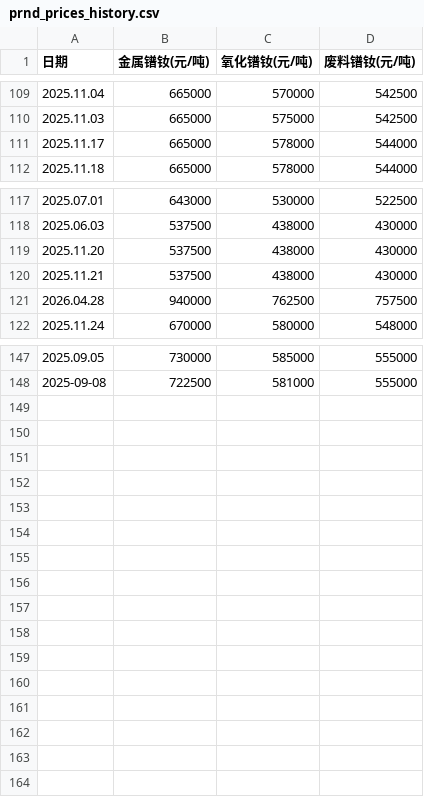
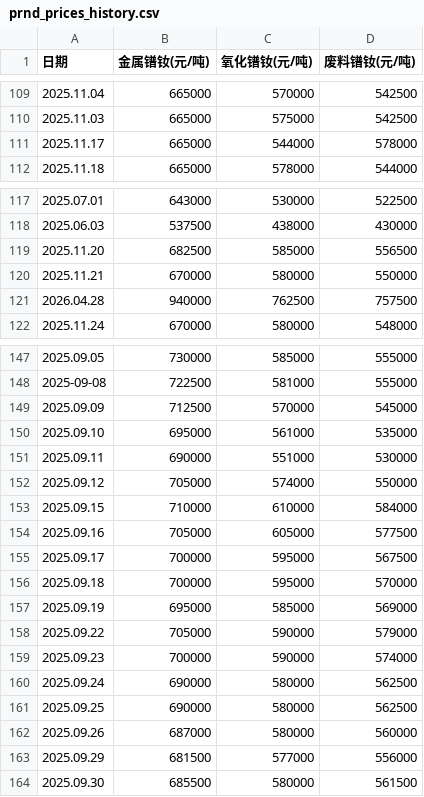
Before and after one commit to lingxizhi/prnd-price-site, a CSV file: src/data/prnd_prices_history.csv, drawn as a sheet; only a part is shown, gaps mark what is left out.

```diff
--- a/src/data/prnd_prices_history.csv
+++ b/src/data/prnd_prices_history.csv
@@ -110,3 +110,3 @@
 2025.11.03,665000,575000,542500
-2025.11.17,665000,578000,544000
+2025.11.17,665000,544000,578000
 2025.11.18,665000,578000,544000
@@ -118,4 +118,4 @@
 2025.06.03,537500,438000,430000
-2025.11.20,537500,438000,430000
-2025.11.21,537500,438000,430000
+2025.11.20,682500,585000,556500
+2025.11.21,670000,580000,550000
 2026.04.28,940000,762500,757500
@@ -148 +148,17 @@
 2025-09-08,722500,581000,555000
+2025.09.09,712500,570000,545000
+2025.09.10,695000,561000,535000
+2025.09.11,690000,551000,530000
+2025.09.12,705000,574000,550000
+2025.09.15,710000,610000,584000
+2025.09.16,705000,605000,577500
+2025.09.17,700000,595000,567500
+2025.09.18,700000,595000,570000
+2025.09.19,695000,585000,569000
+2025.09.22,705000,590000,579000
+2025.09.23,700000,590000,574000
+2025.09.24,690000,580000,562500
+2025.09.25,690000,580000,562500
+2025.09.26,687000,580000,560000
+2025.09.29,681500,577000,556000
+2025.09.30,685500,580000,561500
```
Also changed, not shown: 1 other file.
